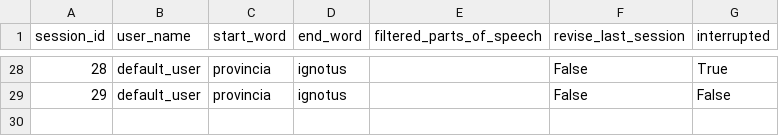
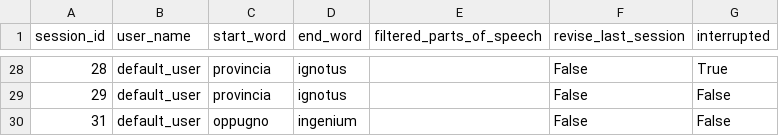
Before and after one commit to PawFran/lang-learning, a CSV file: vocabulary/db/reversed_translation_exercise_session_metadata.csv, drawn as a sheet; only a part is shown, gaps mark what is left out; the diff names each change by its address in the sheet, - before the commit and + after, or states it on an @@ line.

```diff
--- a/vocabulary/db/reversed_translation_exercise_session_metadata.csv
+++ b/vocabulary/db/reversed_translation_exercise_session_metadata.csv
+row 30: 31 | default_user | oppugno | ingenium |  | False | False
```
Also changed, not shown: vocabulary/db/reversed_translation_exercise_results.csv, 2 other files.
